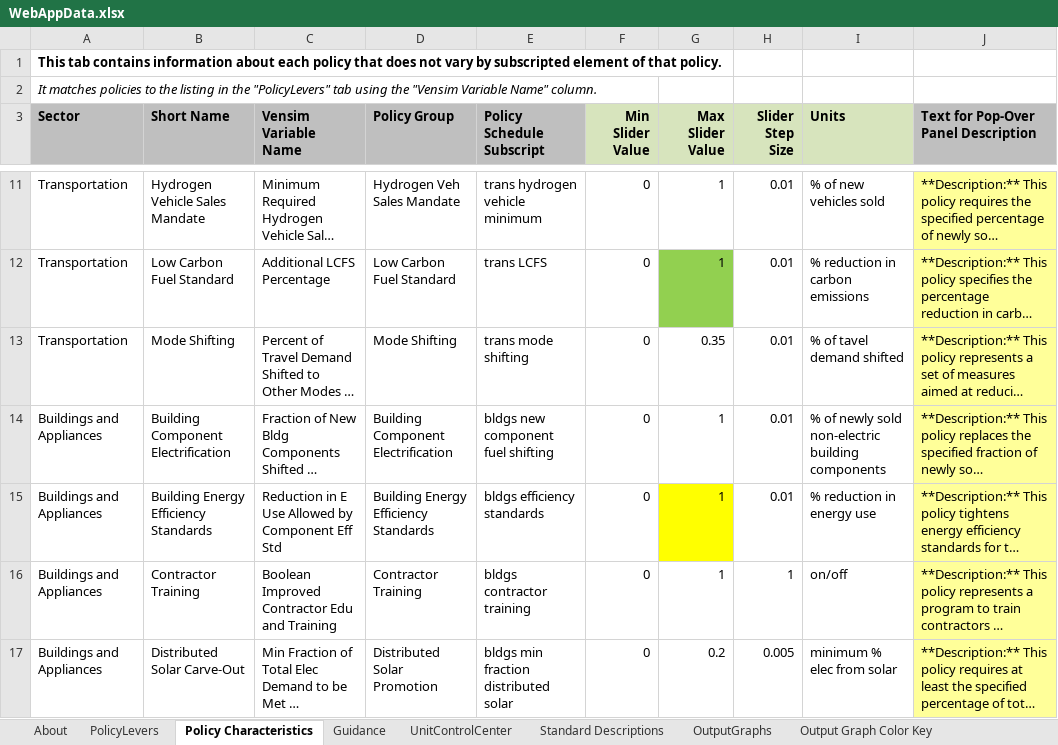
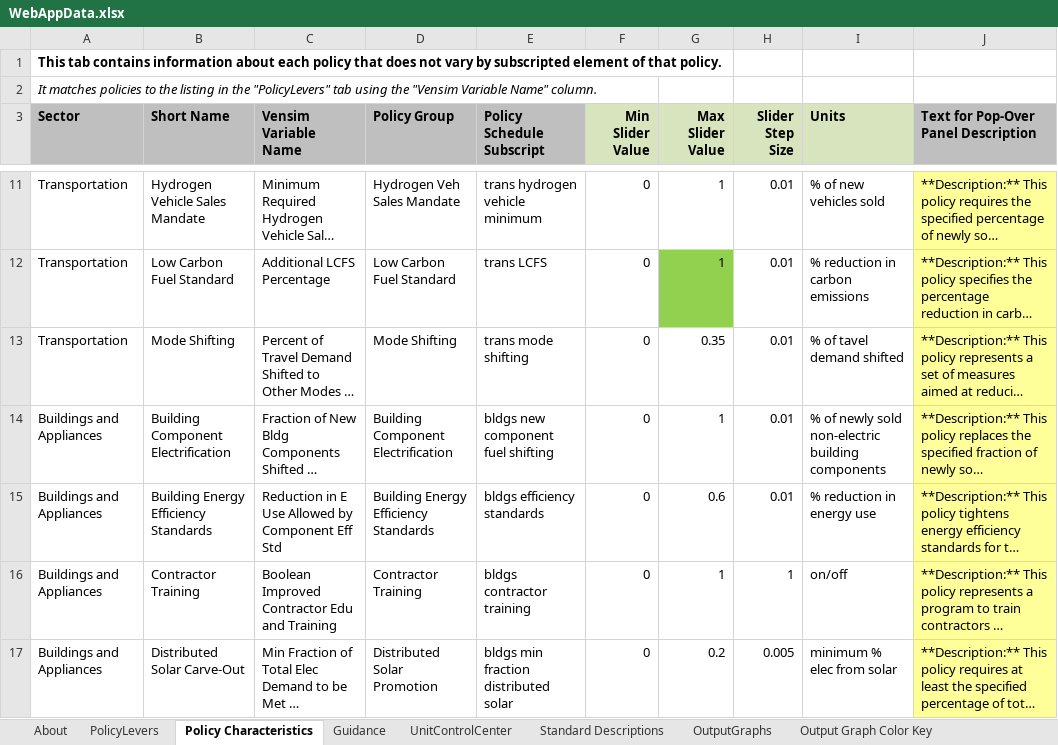
Before and after one commit to EnergyInnovation/eps-india, an Excel workbook: WebAppData.xlsx, sheet Policy Characteristics, drawn as a sheet; only a part is shown, gaps mark what is left out; long unchanged cells end in …; values as stored, in another font and other column widths than the file's, no borders; the diff names each change by its address in the sheet, - before the commit and + after, or states it on an @@ line.

```diff
--- a/WebAppData.xlsx (sheet Policy Characteristics)
+++ b/WebAppData.xlsx (sheet Policy Characteristics)
-G15 (Max Slider Value): 1
+G15 (Max Slider Value): 0.6
-G15 fill: #FFFF00
+G15 fill: none
```
Also changed, not shown: sheet PolicyLevers.
